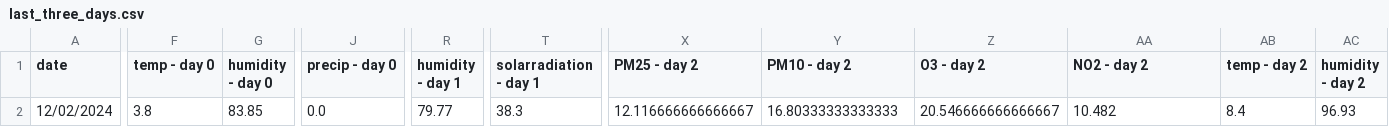
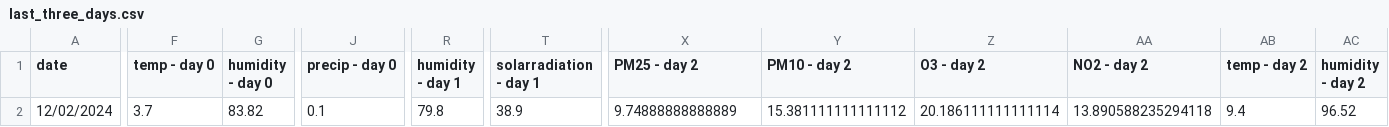
Before and after one commit to atodorov284/air-quality-forecast, a CSV file: data/model_predictions/last_three_days.csv, drawn as a sheet; only a part is shown, gaps mark what is left out; the diff covers the shown part only; the diff names each change by its address in the sheet, - before the commit and + after, or states it on an @@ line.

Commit message:
Update prediction data

```diff
--- a/data/model_predictions/last_three_days.csv
+++ b/data/model_predictions/last_three_days.csv
-F2 (temp - day 0): 3.8
+F2 (temp - day 0): 3.7
-G2 (humidity - day 0): 83.85
+G2 (humidity - day 0): 83.82
-J2 (precip - day 0): 0.0
+J2 (precip - day 0): 0.1
-R2 (humidity - day 1): 79.77
+R2 (humidity - day 1): 79.8
-T2 (solarradiation - day 1): 38.3
+T2 (solarradiation - day 1): 38.9
-X2 (PM25 - day 2): 12.116666666666667
+X2 (PM25 - day 2): 9.74888888888889
-Y2 (PM10 - day 2): 16.80333333333333
+Y2 (PM10 - day 2): 15.381111111111112
-Z2 (O3 - day 2): 20.546666666666667
+Z2 (O3 - day 2): 20.186111111111114
-AA2 (NO2 - day 2): 10.482
+AA2 (NO2 - day 2): 13.890588235294118
-AB2 (temp - day 2): 8.4
+AB2 (temp - day 2): 9.4
-AC2 (humidity - day 2): 96.93
+AC2 (humidity - day 2): 96.52
```
Also changed, not shown: 2 edited cells elsewhere in this file, data/model_predictions/prediction_data.csv.
